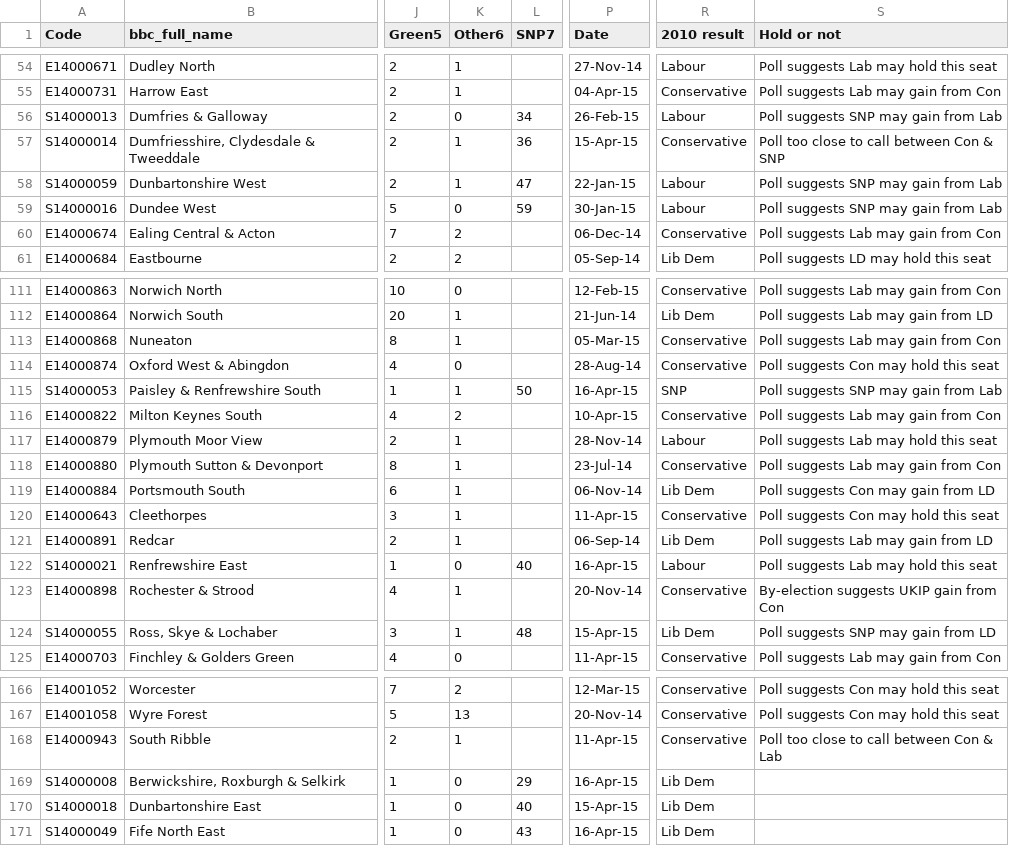
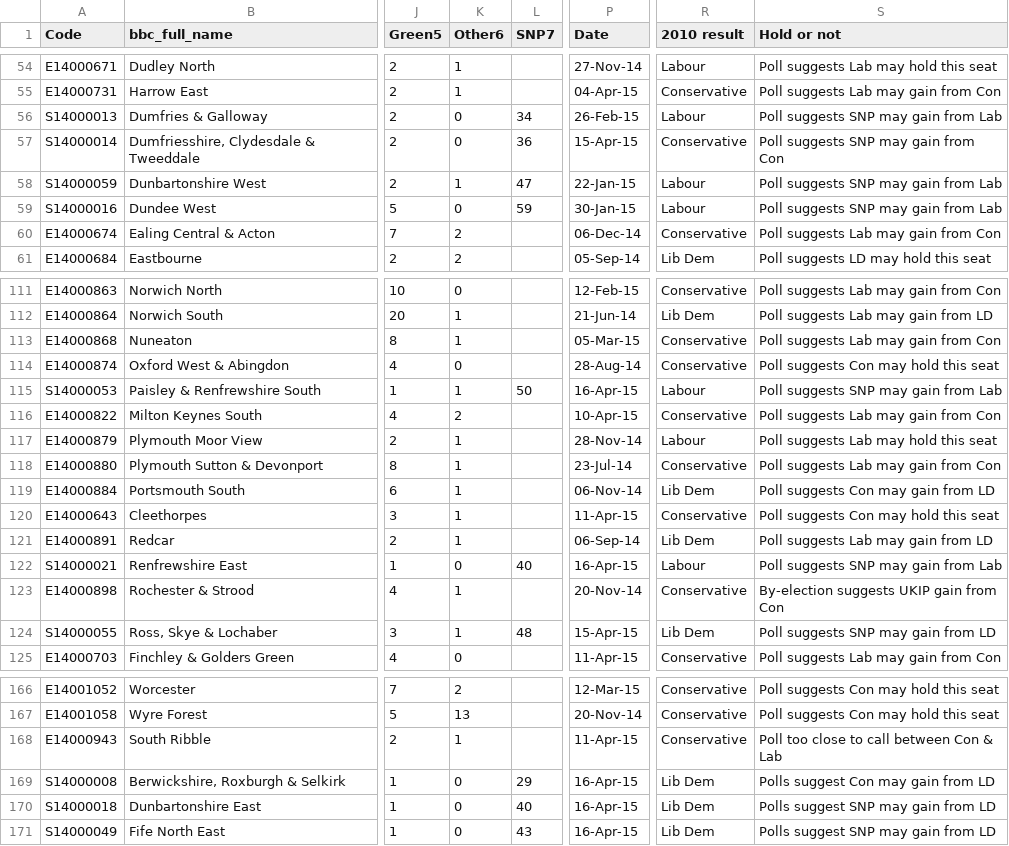
Before and after one commit to BBCVisualJournalism/newsspec_9242, a CSV file: csvs/constituency_2015.csv, drawn as a sheet; only a part is shown, gaps mark what is left out; the diff names each change by its address in the sheet, - before the commit and + after, or states it on an @@ line.

Commit message:
data update

```diff
--- a/csvs/constituency_2015.csv
+++ b/csvs/constituency_2015.csv
-K57 (Other6): 1
+K57 (Other6): 0
-S57 (Hold or not): Poll too close to call between Con & SNP
+S57 (Hold or not): Poll suggests SNP may gain from Con
-R115 (2010 result): SNP
+R115 (2010 result): Labour
-S122 (Hold or not): Poll suggests Lab may hold this seat
+S122 (Hold or not): Poll suggests SNP may gain from Lab
-S169 (Hold or not): (empty)
+S169 (Hold or not): Polls suggest Con may gain from LD
-P170 (Date): 15-Apr-15
+P170 (Date): 16-Apr-15
-S170:S171 (Hold or not): (empty)
+S170:S171 (Hold or not): Polls suggest SNP may gain from LD
```
Also changed, not shown: 2 other files.
